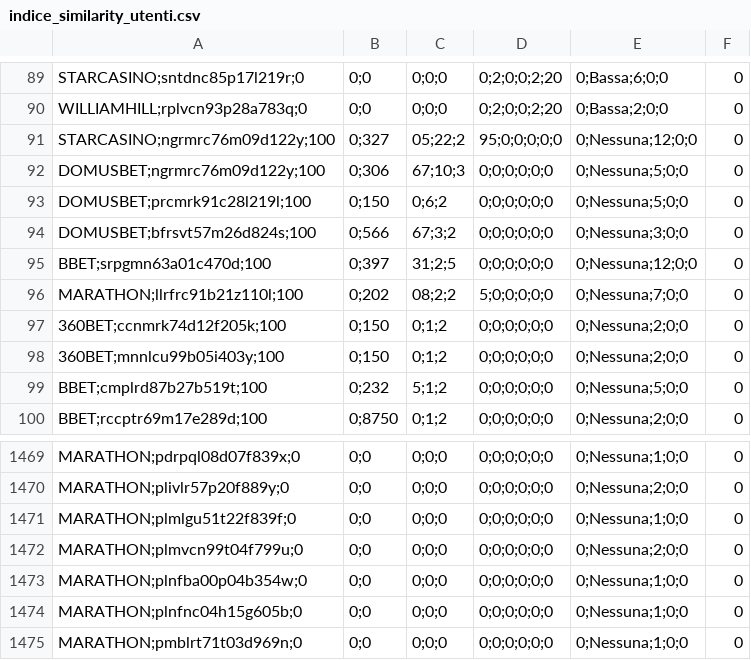
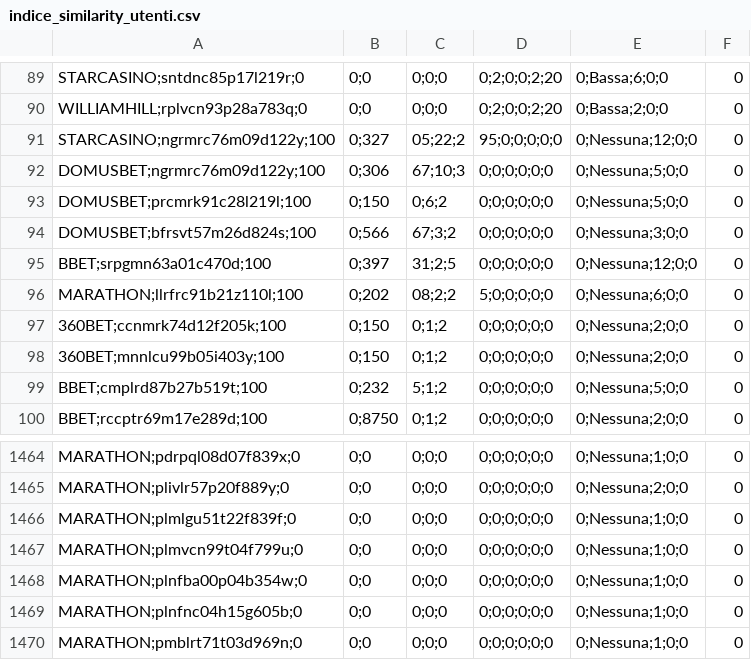
Before and after one commit to albagammamarketing-source/Dashboard-auto, a CSV file: output/indice_similarity_utenti.csv, drawn as a sheet; only a part is shown, gaps mark what is left out; the diff covers the shown part only.

```diff
--- a/output/indice_similarity_utenti.csv
+++ b/output/indice_similarity_utenti.csv
@@ -95,3 +95,3 @@ DOMUSBET;bfrsvt57m26d824s;100,0;566,67;3;2,0;0;0;0;0;0,0;Nessuna;3;0;0,0
 BBET;srpgmn63a01c470d;100,0;397,31;2;5,0;0;0;0;0;0,0;Nessuna;12;0;0,0
-MARATHON;llrfrc91b21z110l;100,0;202,08;2;2,5;0;0;0;0;0,0;Nessuna;7;0;0,0
+MARATHON;llrfrc91b21z110l;100,0;202,08;2;2,5;0;0;0;0;0,0;Nessuna;6;0;0,0
 360BET;ccnmrk74d12f205k;100,0;150,0;1;2,0;0;0;0;0;0,0;Nessuna;2;0;0,0
@@ -1471,3 +1466,3 @@ MARATHON;plivlr57p20f889y;0,0;0,0;0;0,0;0;0;0;0;0,0;Nessuna;2;0;0,0
 MARATHON;plmlgu51t22f839f;0,0;0,0;0;0,0;0;0;0;0;0,0;Nessuna;1;0;0,0
-MARATHON;plmvcn99t04f799u;0,0;0,0;0;0,0;0;0;0;0;0,0;Nessuna;2;0;0,0
+MARATHON;plmvcn99t04f799u;0,0;0,0;0;0,0;0;0;0;0;0,0;Nessuna;1;0;0,0
 MARATHON;plnfba00p04b354w;0,0;0,0;0;0,0;0;0;0;0;0,0;Nessuna;1;0;0,0
```
Also changed, not shown: 6 removed rows and 1 edited cell elsewhere in this file, output/indice_quota_extra_utenti.csv.
